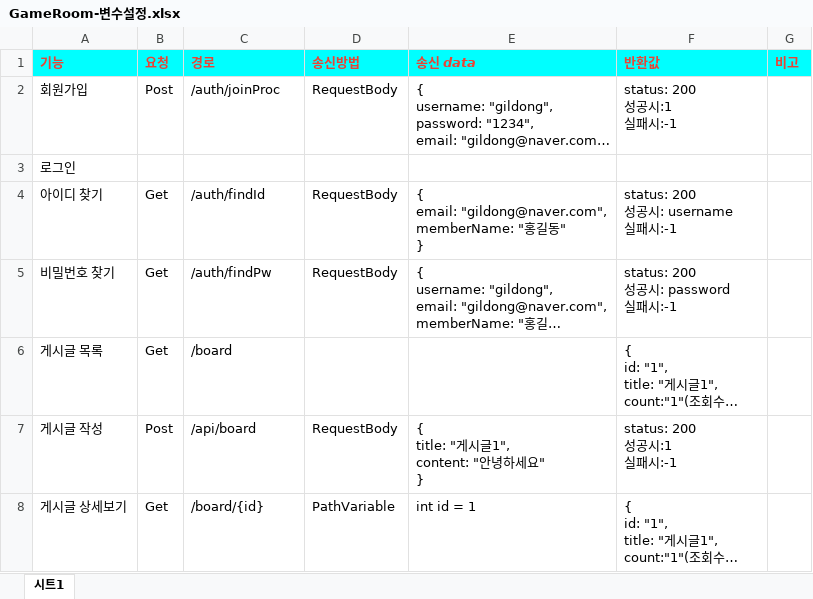
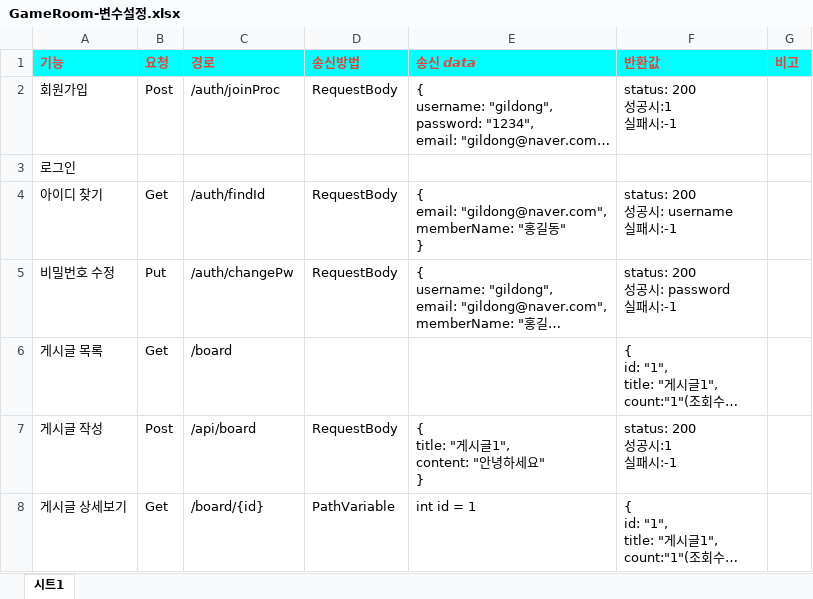
Before and after one commit to dngus1683/GameRoom, an Excel workbook: project1_GameRoom/Project/GameRoom-변수설정.xlsx, sheet 시트1, drawn as a sheet; only a part is shown; long unchanged cells end in …; values as stored, in another font and other column widths than the file's, no borders; charts and pictures not drawn; the diff names each change by its address in the sheet, - before the commit and + after, or states it on an @@ line.

Commit message:
변수설정 변경

```diff
--- a/project1_GameRoom/Project/GameRoom-변수설정.xlsx (sheet 시트1)
+++ b/project1_GameRoom/Project/GameRoom-변수설정.xlsx (sheet 시트1)
-A5 (기능): 비밀번호 찾기
+A5 (기능): 비밀번호 수정
-B5 (요청): Get
+B5 (요청): Put
-C5 (경로): /auth/findPw
+C5 (경로): /auth/changePw
```
Also changed, not shown: charts or pictures.
